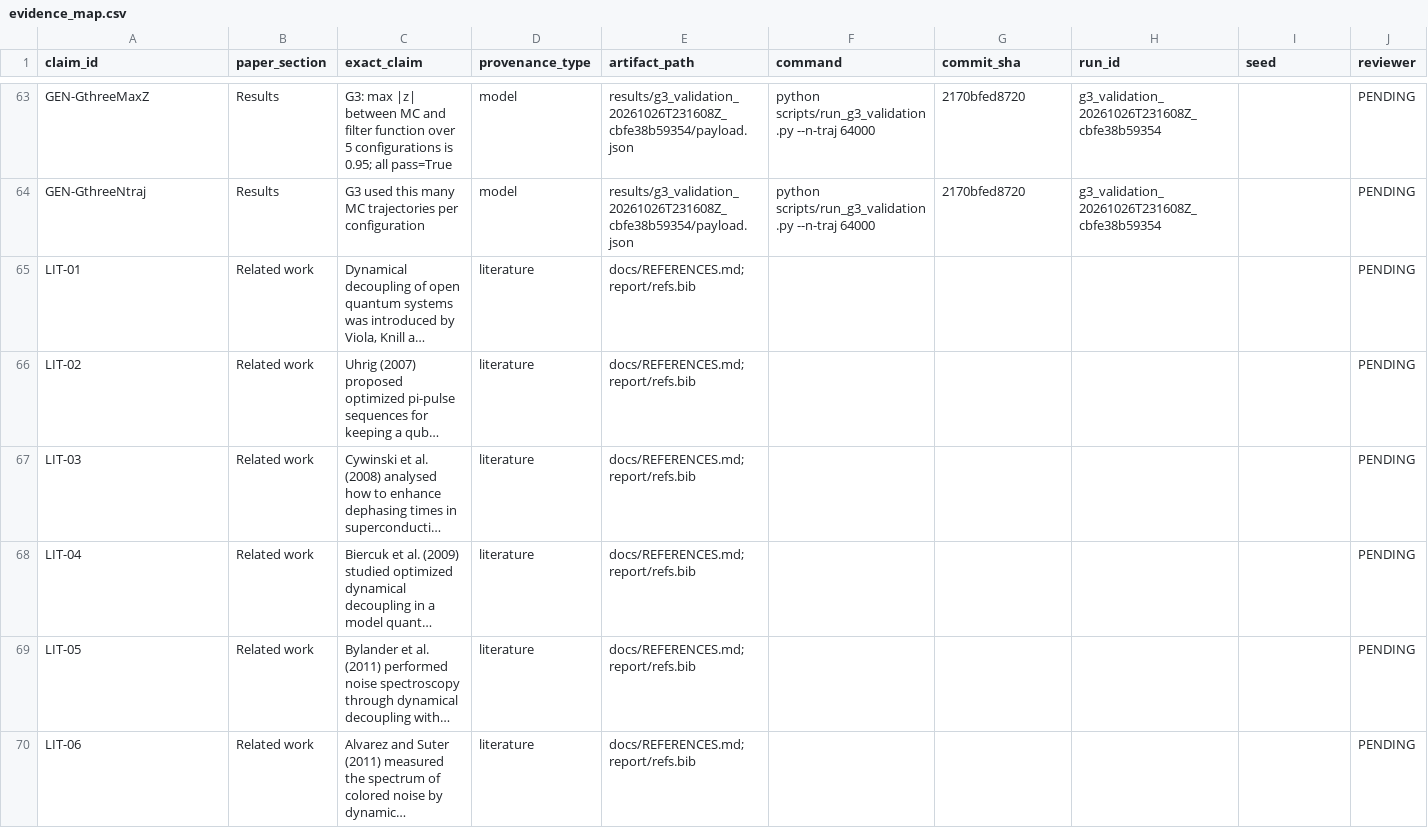
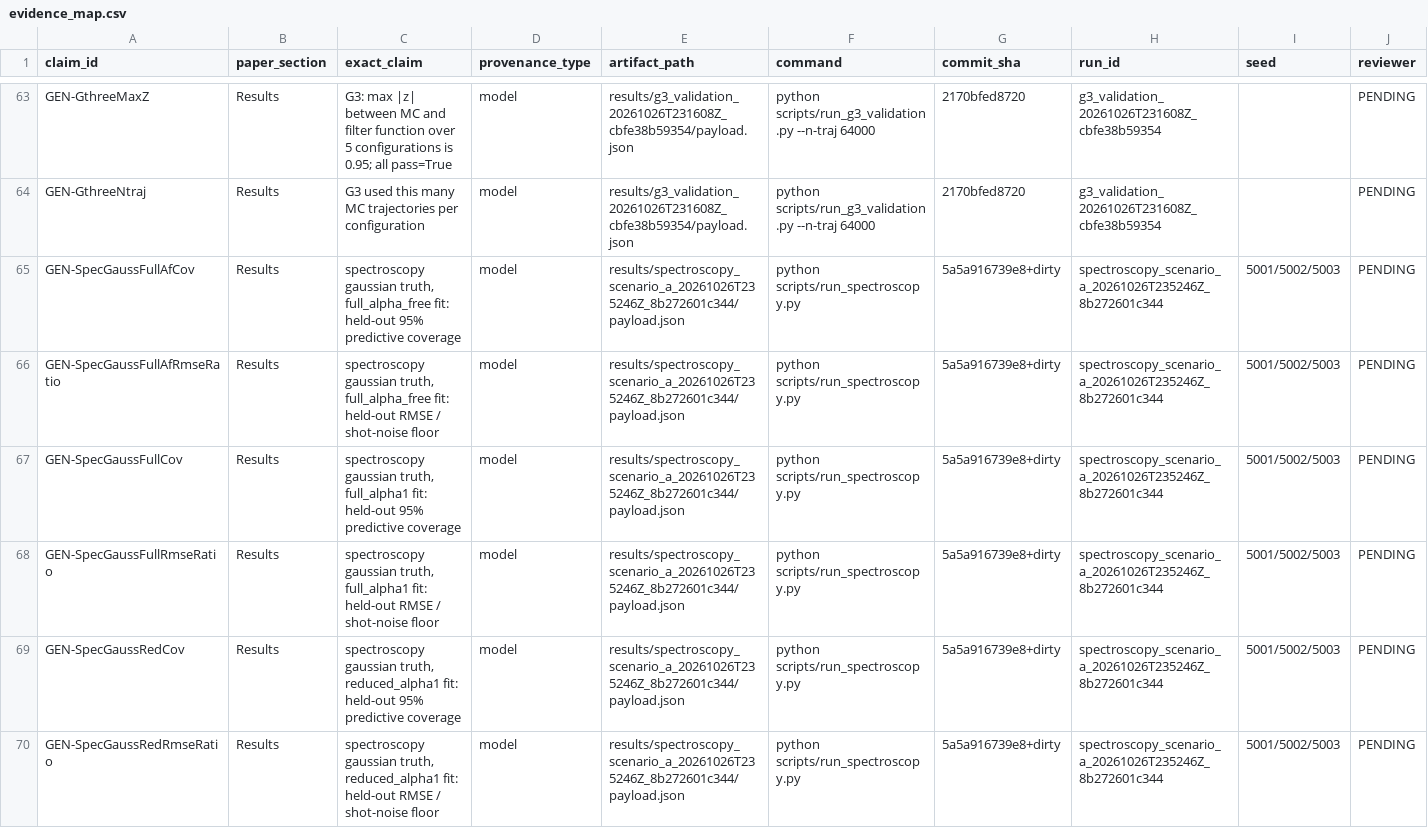
Before and after one commit to udsy19/quantum-dd-optimizer, a CSV file: report/evidence_map.csv, drawn as a sheet; only a part is shown, gaps mark what is left out; the shorter side is filled out with more unchanged rows; long unchanged cells end in …; rows hold the shown columns only; the diff covers the shown part only; the diff names each change by its address in the sheet, - before the commit and + after, or states it on an @@ line.

Commit message:
Spectroscopy figure/table/macros from recorded run

```diff
--- a/report/evidence_map.csv
+++ b/report/evidence_map.csv
+row 65: GEN-SpecGaussFullAfCov | Results | spectroscopy gaussian truth, full_alpha_free fit: held-out 95% predictive coverage | model | results/spectroscopy_scenario_a_20261026T235246Z_8b272601c344/payload.json | python scripts/run_spectroscopy.py | 5a5a916739e8+dirty | spectroscopy_scenario_a_20261026T235246Z_8b272601c344 | 5001/5002/5003 | PENDING
+row 66: GEN-SpecGaussFullAfRmseRatio | Results | spectroscopy gaussian truth, full_alpha_free fit: held-out RMSE / shot-noise floor | model | results/spectroscopy_scenario_a_20261026T235246Z_8b272601c344/payload.json | python scripts/run_spectroscopy.py | 5a5a916739e8+dirty | spectroscopy_scenario_a_20261026T235246Z_8b272601c344 | 5001/5002/5003 | PENDING
+row 67: GEN-SpecGaussFullCov | Results | spectroscopy gaussian truth, full_alpha1 fit: held-out 95% predictive coverage | model | results/spectroscopy_scenario_a_20261026T235246Z_8b272601c344/payload.json | python scripts/run_spectroscopy.py | 5a5a916739e8+dirty | spectroscopy_scenario_a_20261026T235246Z_8b272601c344 | 5001/5002/5003 | PENDING
+row 68: GEN-SpecGaussFullRmseRatio | Results | spectroscopy gaussian truth, full_alpha1 fit: held-out RMSE / shot-noise floor | model | results/spectroscopy_scenario_a_20261026T235246Z_8b272601c344/payload.json | python scripts/run_spectroscopy.py | 5a5a916739e8+dirty | spectroscopy_scenario_a_20261026T235246Z_8b272601c344 | 5001/5002/5003 | PENDING
+row 69: GEN-SpecGaussRedCov | Results | spectroscopy gaussian truth, reduced_alpha1 fit: held-out 95% predictive coverage | model | results/spectroscopy_scenario_a_20261026T235246Z_8b272601c344/payload.json | python scripts/run_spectroscopy.py | 5a5a916739e8+dirty | spectroscopy_scenario_a_20261026T235246Z_8b272601c344 | 5001/5002/5003 | PENDING
+row 70: GEN-SpecGaussRedRmseRatio | Results | spectroscopy gaussian truth, reduced_alpha1 fit: held-out RMSE / shot-noise floor | model | results/spectroscopy_scenario_a_20261026T235246Z_8b272601c344/payload.json | python scripts/run_spectroscopy.py | 5a5a916739e8+dirty | spectroscopy_scenario_a_20261026T235246Z_8b272601c344 | 5001/5002/5003 | PENDING
```
Also changed, not shown: 6 added rows elsewhere in this file, 14 other files.
